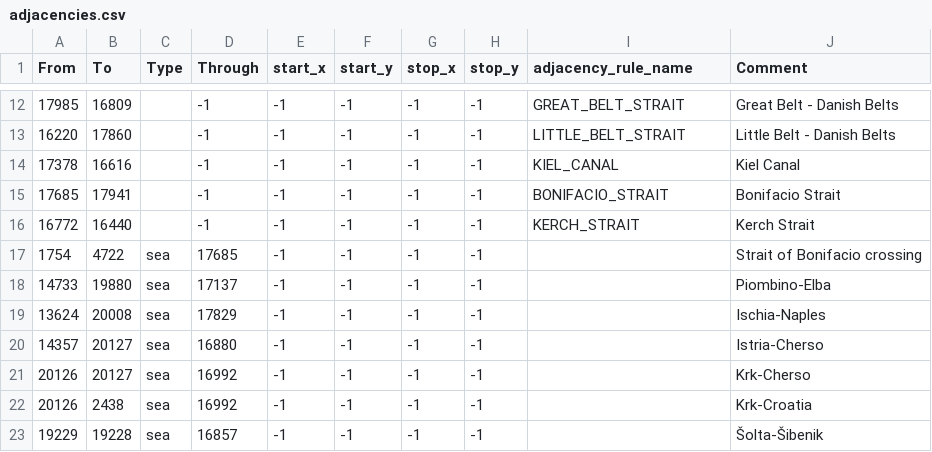
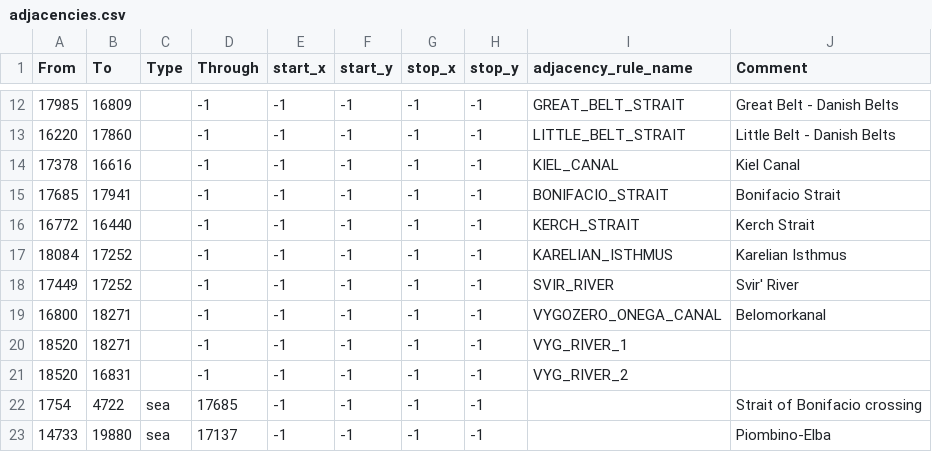
Before and after one commit to EdouardSaladier/Magna-Europa-Reloaded, a CSV file: map/adjacencies.csv, drawn as a sheet; only a part is shown, gaps mark what is left out; the shorter side is filled out with more unchanged rows; the diff names each change by its address in the sheet, - before the commit and + after, or states it on an @@ line.

Commit message:
Baltic-White Sea Canal

```diff
--- a/map/adjacencies.csv
+++ b/map/adjacencies.csv
+row 17: 18084 | 17252 |  | -1 | -1 | -1 | -1 | -1 | KARELIAN_ISTHMUS | Karelian Isthmus
+row 18: 17449 | 17252 |  | -1 | -1 | -1 | -1 | -1 | SVIR_RIVER | Svir' River
+row 19: 16800 | 18271 |  | -1 | -1 | -1 | -1 | -1 | VYGOZERO_ONEGA_CANAL | Belomorkanal
+row 20: 18520 | 18271 |  | -1 | -1 | -1 | -1 | -1 | VYG_RIVER_1
+row 21: 18520 | 16831 |  | -1 | -1 | -1 | -1 | -1 | VYG_RIVER_2
```
Also changed, not shown: 2 other files.
